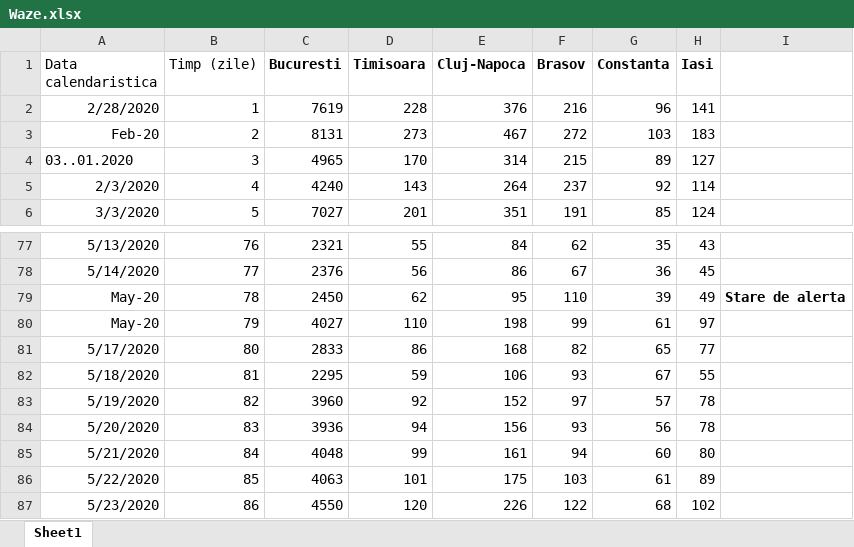
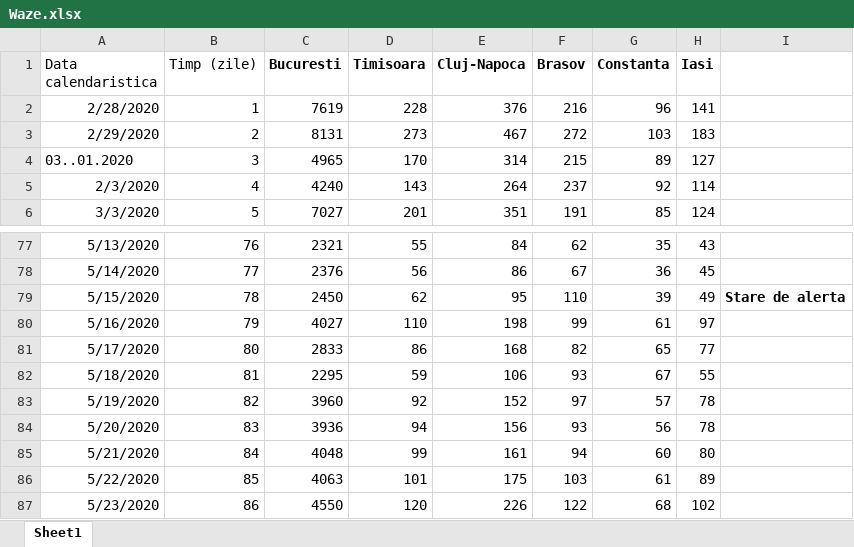
Before and after one commit to nor24o/Practica_covid19_UTCN, an Excel workbook: Database/Campean/Ploturi/Waze.xlsx, sheet Sheet1, drawn as a sheet; only a part is shown, gaps mark what is left out; values as stored, in another font and other column widths than the file's, no borders; the diff names each change by its address in the sheet, - before the commit and + after, or states it on an @@ line.

```diff
--- a/Database/Campean/Ploturi/Waze.xlsx (sheet Sheet1)
+++ b/Database/Campean/Ploturi/Waze.xlsx (sheet Sheet1)
-A3 (Data calendaristica): Feb-20
+A3 (Data calendaristica): 2/29/2020
-A79 (Data calendaristica): May-20
+A79 (Data calendaristica): 5/15/2020
-A80 (Data calendaristica): May-20
+A80 (Data calendaristica): 5/16/2020
```
Also changed, not shown: Database/Norbert/Australia_Ungaria_Israel_worldometer.xlsx, Database/Norbert/Cazuri.xlsx, 15 other files.
